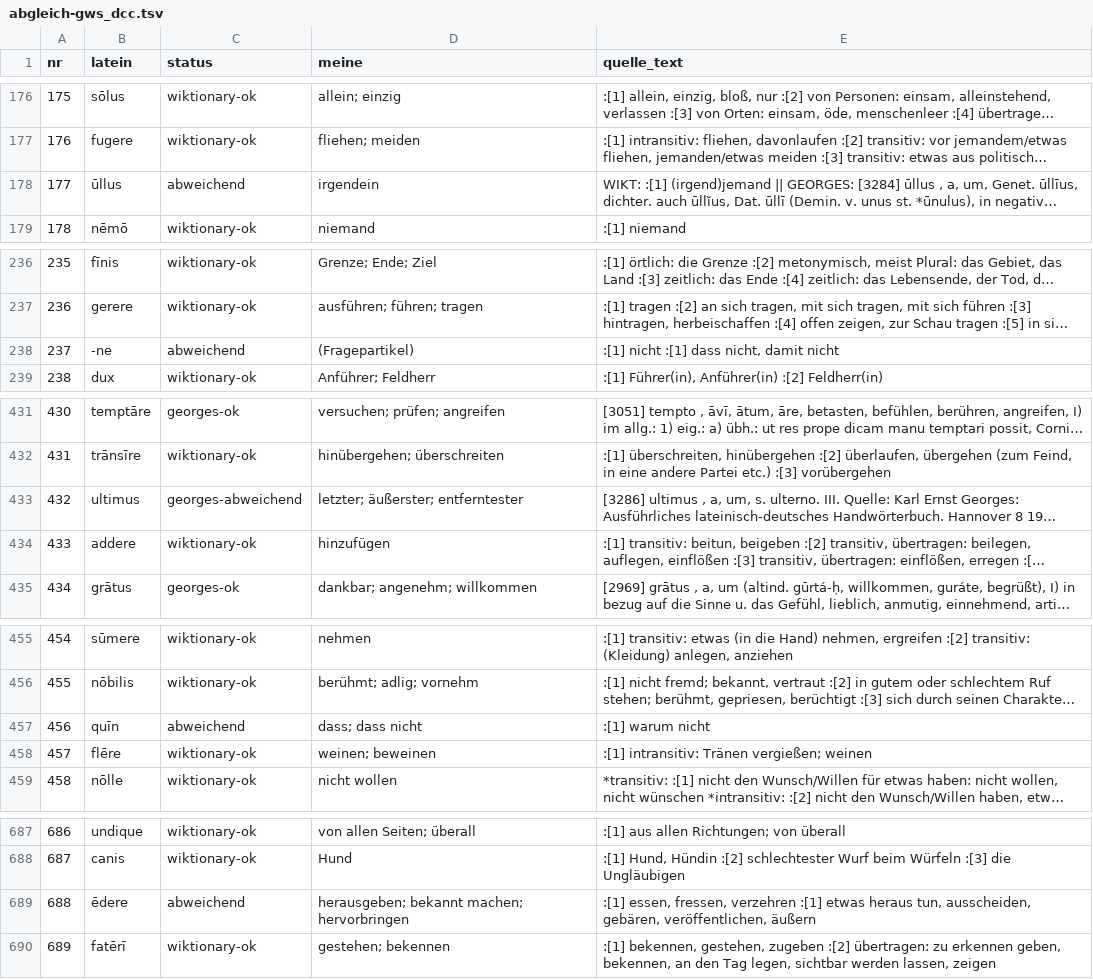
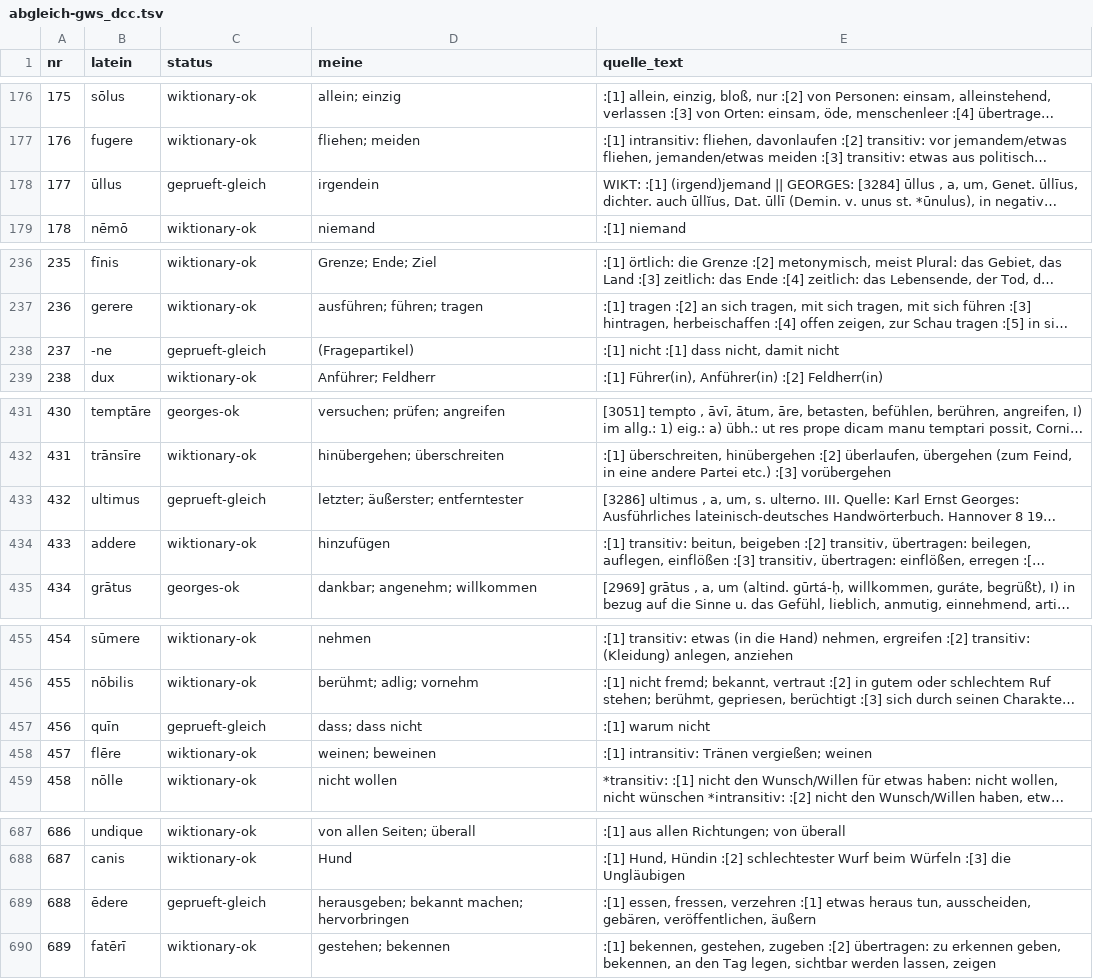
Before and after one commit to annekiejung/latein, a TSV file: data-src/abgleich-gws_dcc.tsv, drawn as a sheet; only a part is shown, gaps mark what is left out; long unchanged cells end in …; the diff covers the shown part only; the diff names each change by its address in the sheet, - before the commit and + after, or states it on an @@ line.

```diff
--- a/data-src/abgleich-gws_dcc.tsv
+++ b/data-src/abgleich-gws_dcc.tsv
-C178 (status): abweichend
+C178 (status): geprueft-gleich
-C238 (status): abweichend
+C238 (status): geprueft-gleich
-C433 (status): georges-abweichend
+C433 (status): geprueft-gleich
-C457 (status): abweichend
+C457 (status): geprueft-gleich
-C689 (status): abweichend
+C689 (status): geprueft-gleich
```
Also changed, not shown: 2 edited cells elsewhere in this file, 28 other files.
